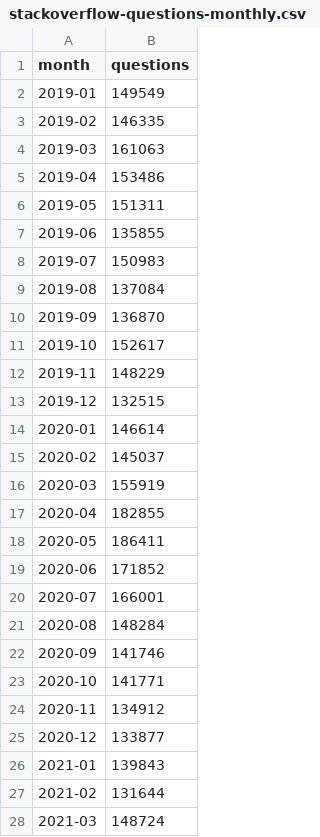
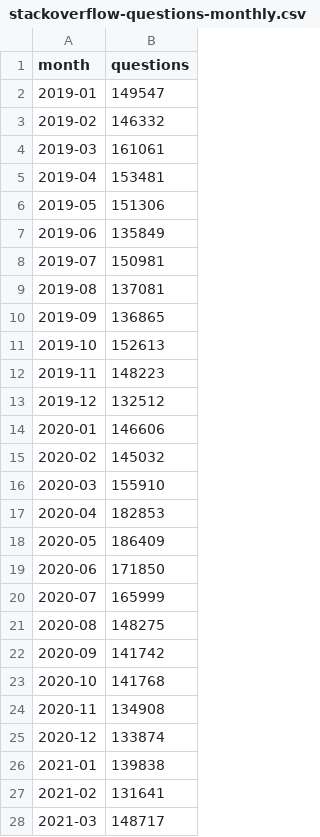
Before and after one commit to tecunningham/ai-discovery-data, a CSV file: problems/output-stackoverflow/stackoverflow-questions-monthly.csv, drawn as a sheet; only a part is shown; the diff covers the shown part only.

```diff
--- a/problems/output-stackoverflow/stackoverflow-questions-monthly.csv
+++ b/problems/output-stackoverflow/stackoverflow-questions-monthly.csv
@@ -1,28 +1,28 @@
 month,questions
-2019-01,149549
-2019-02,146335
-2019-03,161063
-2019-04,153486
-2019-05,151311
-2019-06,135855
-2019-07,150983
-2019-08,137084
-2019-09,136870
-2019-10,152617
-2019-11,148229
-2019-12,132515
-2020-01,146614
-2020-02,145037
-2020-03,155919
-2020-04,182855
-2020-05,186411
-2020-06,171852
-2020-07,166001
-2020-08,148284
-2020-09,141746
-2020-10,141771
-2020-11,134912
-2020-12,133877
-2021-01,139843
-2021-02,131644
-2021-03,148724
+2019-01,149547
+2019-02,146332
+2019-03,161061
+2019-04,153481
+2019-05,151306
+2019-06,135849
+2019-07,150981
+2019-08,137081
+2019-09,136865
+2019-10,152613
+2019-11,148223
+2019-12,132512
+2020-01,146606
+2020-02,145032
+2020-03,155910
+2020-04,182853
+2020-05,186409
+2020-06,171850
+2020-07,165999
+2020-08,148275
+2020-09,141742
+2020-10,141768
+2020-11,134908
+2020-12,133874
+2021-01,139838
+2021-02,131641
+2021-03,148717
```
Also changed, not shown: 1 added row and 60 edited cells elsewhere in this file, problems/cyber-firefox/firefox-advisories.csv, problems/cyber-firefox/firefox-finders.csv, 26 other files.
